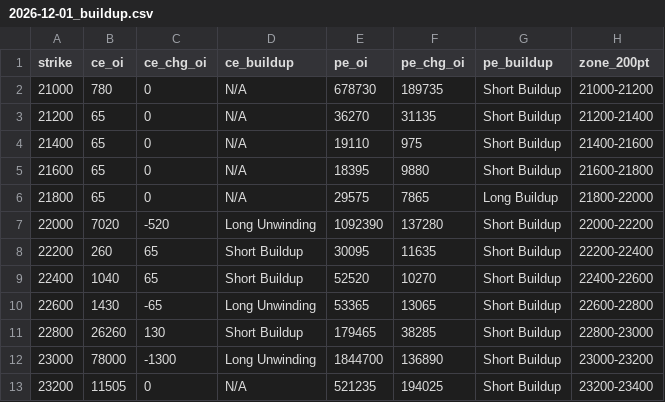
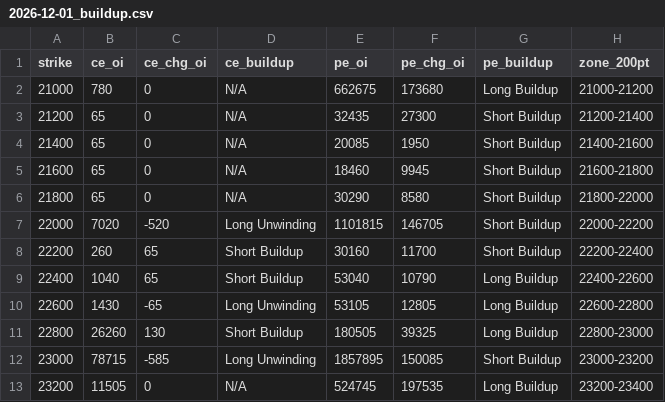
Before and after one commit to ddtambe/Nifty50_Options, a CSV file: data/2026-11-25/2026-12-01_buildup.csv, drawn as a sheet; only a part is shown; the diff covers the shown part only.

```diff
--- a/data/2026-11-25/2026-12-01_buildup.csv
+++ b/data/2026-11-25/2026-12-01_buildup.csv
@@ -1,13 +1,13 @@
 strike,ce_oi,ce_chg_oi,ce_buildup,pe_oi,pe_chg_oi,pe_buildup,zone_200pt
-21000,780,0,N/A,678730,189735,Short Buildup,21000-21200
-21200,65,0,N/A,36270,31135,Short Buildup,21200-21400
-21400,65,0,N/A,19110,975,Short Buildup,21400-21600
-21600,65,0,N/A,18395,9880,Short Buildup,21600-21800
-21800,65,0,N/A,29575,7865,Long Buildup,21800-22000
-22000,7020,-520,Long Unwinding,1092390,137280,Short Buildup,22000-22200
-22200,260,65,Short Buildup,30095,11635,Short Buildup,22200-22400
-22400,1040,65,Short Buildup,52520,10270,Short Buildup,22400-22600
-22600,1430,-65,Long Unwinding,53365,13065,Short Buildup,22600-22800
-22800,26260,130,Short Buildup,179465,38285,Short Buildup,22800-23000
-23000,78000,-1300,Long Unwinding,1844700,136890,Short Buildup,23000-23200
-23200,11505,0,N/A,521235,194025,Short Buildup,23200-23400
+21000,780,0,N/A,662675,173680,Long Buildup,21000-21200
+21200,65,0,N/A,32435,27300,Short Buildup,21200-21400
+21400,65,0,N/A,20085,1950,Short Buildup,21400-21600
+21600,65,0,N/A,18460,9945,Short Buildup,21600-21800
+21800,65,0,N/A,30290,8580,Short Buildup,21800-22000
+22000,7020,-520,Long Unwinding,1101815,146705,Short Buildup,22000-22200
+22200,260,65,Short Buildup,30160,11700,Short Buildup,22200-22400
+22400,1040,65,Short Buildup,53040,10790,Long Buildup,22400-22600
+22600,1430,-65,Long Unwinding,53105,12805,Long Buildup,22600-22800
+22800,26260,130,Short Buildup,180505,39325,Long Buildup,22800-23000
+23000,78715,-585,Long Unwinding,1857895,150085,Short Buildup,23000-23200
+23200,11505,0,N/A,524745,197535,Long Buildup,23200-23400
```
Also changed, not shown: 82 edited cells elsewhere in this file, data/2026-11-25/2026-12-01_raw.csv, data/2026-11-25/2026-12-08_buildup.csv, 7 other files.
